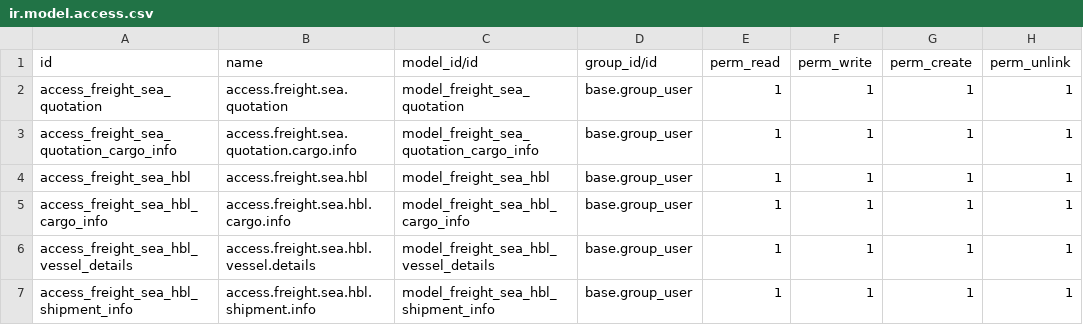
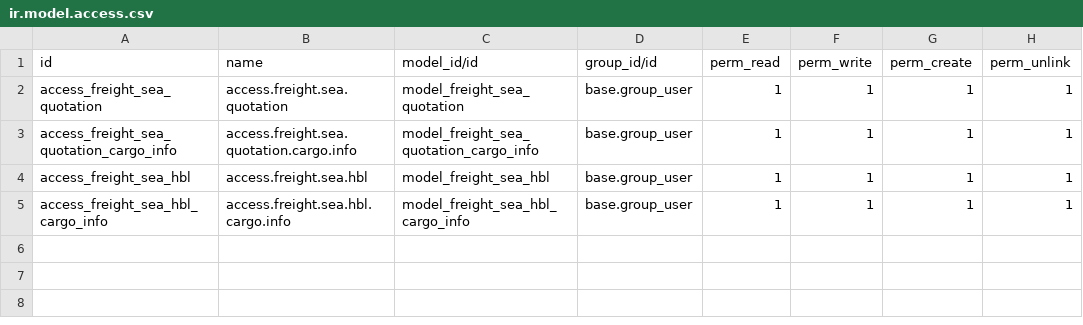
Before and after one commit to clavisdev9-bit/MODULE_FF_WPC, a CSV file: addons/freight_forwarding/security/sea/ir.model.access.csv, drawn as a sheet.

```diff
--- a/addons/freight_forwarding/security/sea/ir.model.access.csv
+++ b/addons/freight_forwarding/security/sea/ir.model.access.csv
@@ -5,3 +5 @@ access_freight_sea_hbl,access.freight.sea.hbl,model_freight_sea_hbl,base.group_u
 access_freight_sea_hbl_cargo_info,access.freight.sea.hbl.cargo.info,model_freight_sea_hbl_cargo_info,base.group_user,1,1,1,1
-access_freight_sea_hbl_vessel_details,access.freight.sea.hbl.vessel.details,model_freight_sea_hbl_vessel_details,base.group_user,1,1,1,1
-access_freight_sea_hbl_shipment_info,access.freight.sea.hbl.shipment.info,model_freight_sea_hbl_shipment_info,base.group_user,1,1,1,1
```
Also changed, not shown: addons/freight_forwarding/security/sea/sales/ir.model.access.csv, 5 other files.
